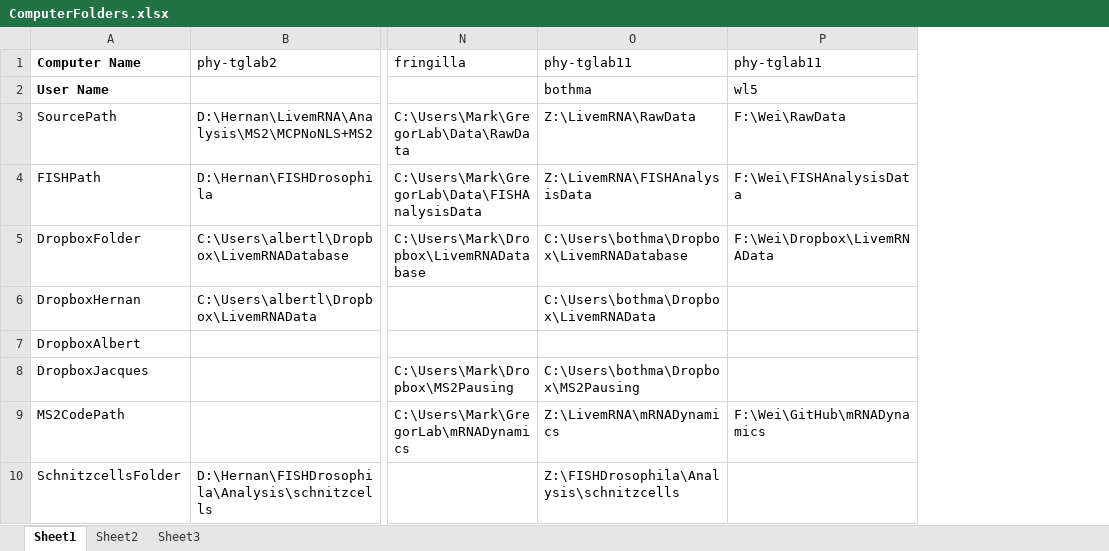
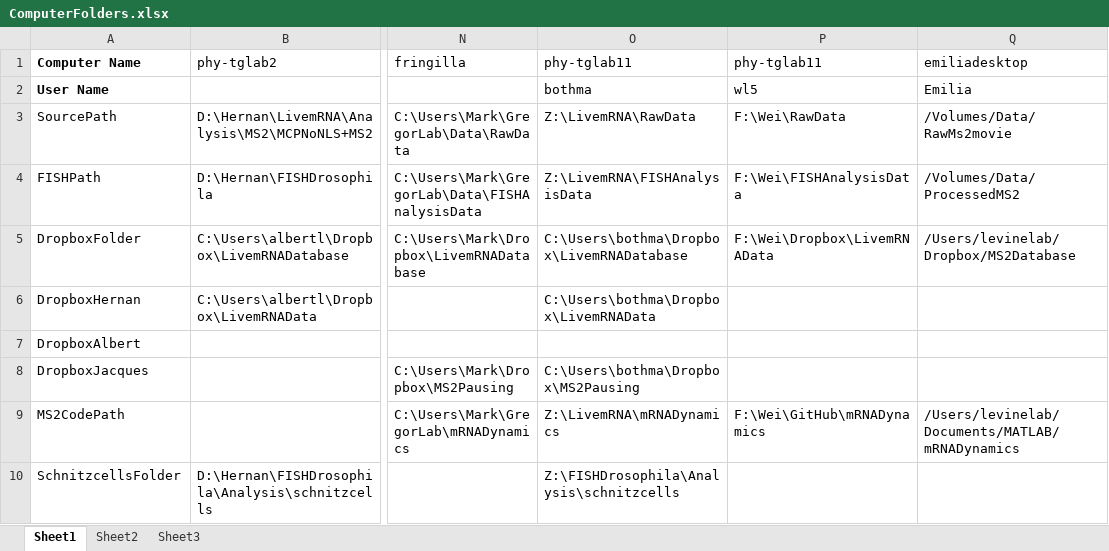
Before and after one commit to GarciaLab/mRNADynamics, an Excel workbook: ComputerFolders.xlsx, sheet Sheet1, drawn as a sheet; only a part is shown, gaps mark what is left out; values as stored, in another font and other column widths than the file's, no borders; the diff names each change by its address in the sheet, - before the commit and + after, or states it on an @@ line.

Commit message:
Added Emilia

```diff
--- a/ComputerFolders.xlsx (sheet Sheet1)
+++ b/ComputerFolders.xlsx (sheet Sheet1)
+column Q (emiliadesktop), rows 2-9: Emilia | /Volumes/Data/RawMs2movie | /Volumes/Data/ProcessedMS2 | /Users/levinelab/Dropbox/MS2Database |  |  |  | /Users/levinelab/Documents/MATLAB/mRNADynamics
```
Also changed, not shown: 1 other file.
